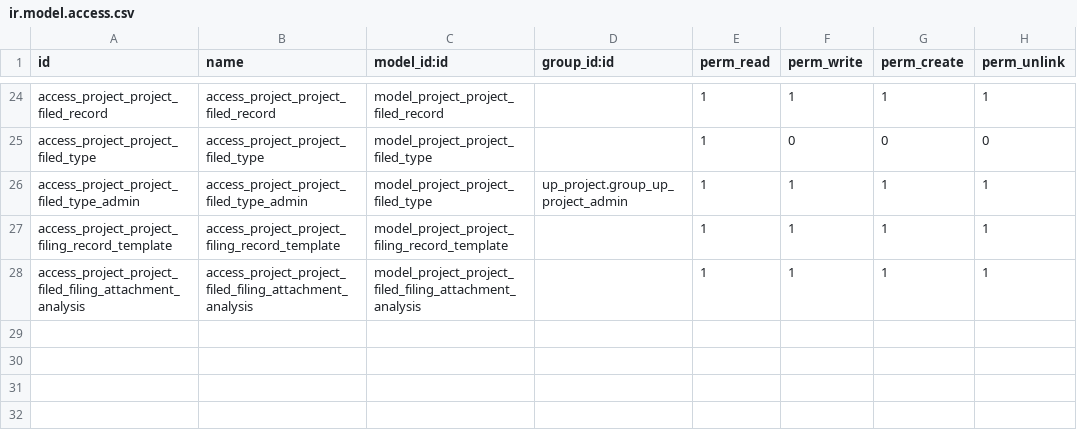
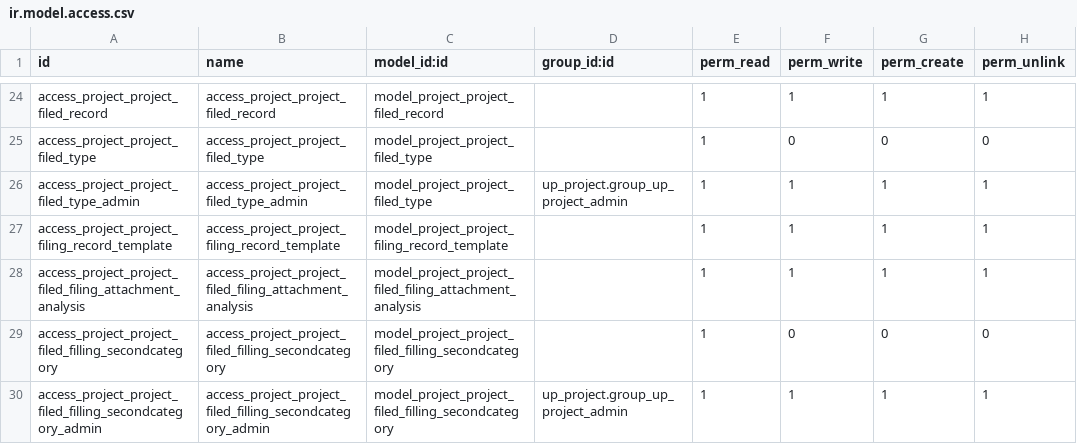
Before and after one commit to diassynthesis/updis-erp, a CSV file: up_project/security/ir.model.access.csv, drawn as a sheet; only a part is shown, gaps mark what is left out; the diff names each change by its address in the sheet, - before the commit and + after, or states it on an @@ line.

```diff
--- a/up_project/security/ir.model.access.csv
+++ b/up_project/security/ir.model.access.csv
+row 29: access_project_project_filed_filling_secondcategory | access_project_project_filed_filling_secondcategory | model_project_project_filed_filling_secondcategory |  | 1 | 0 | 0 | 0
+row 30: access_project_project_filed_filling_secondcategory_admin | access_project_project_filed_filling_secondcategory_admin | model_project_project_filed_filling_secondcategory | up_project.group_up_project_admin | 1 | 1 | 1 | 1
```
Also changed, not shown: 5 other files.
